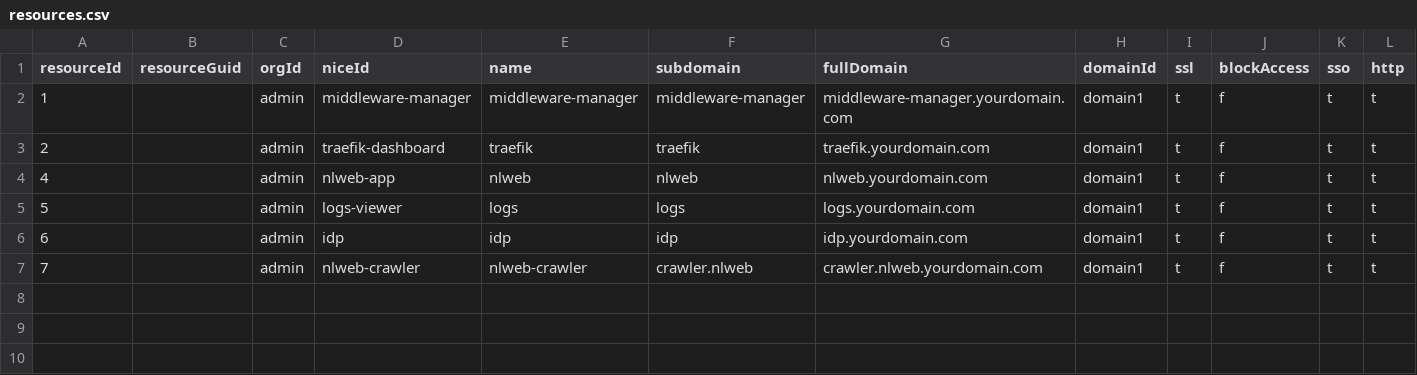
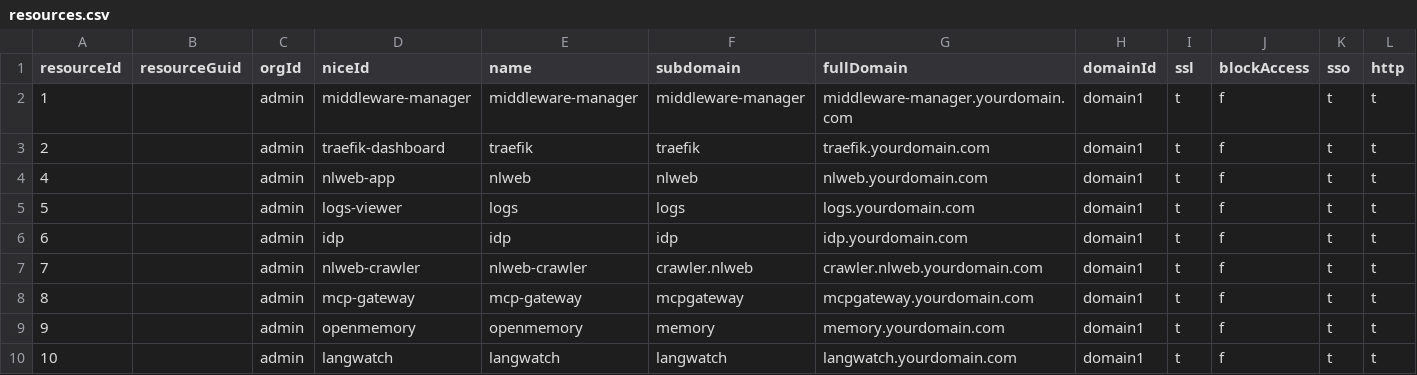
Before and after one commit to oidebrett/manidae, a CSV file: components/pangolin/postgres_export/resources.csv, drawn as a sheet; only a part is shown; rows hold the shown columns only; the diff names each change by its address in the sheet, - before the commit and + after, or states it on an @@ line.

```diff
--- a/components/pangolin/postgres_export/resources.csv
+++ b/components/pangolin/postgres_export/resources.csv
+row 8: 8 |  | admin | mcp-gateway | mcp-gateway | mcpgateway | mcpgateway.yourdomain.com | domain1 | t | f | t | t
+row 9: 9 |  | admin | openmemory | openmemory | memory | memory.yourdomain.com | domain1 | t | f | t | t
+row 10: 10 |  | admin | langwatch | langwatch | langwatch | langwatch.yourdomain.com | domain1 | t | f | t | t
```
Also changed, not shown: components/pangolin/postgres_export/targets.csv, 9 other files.
